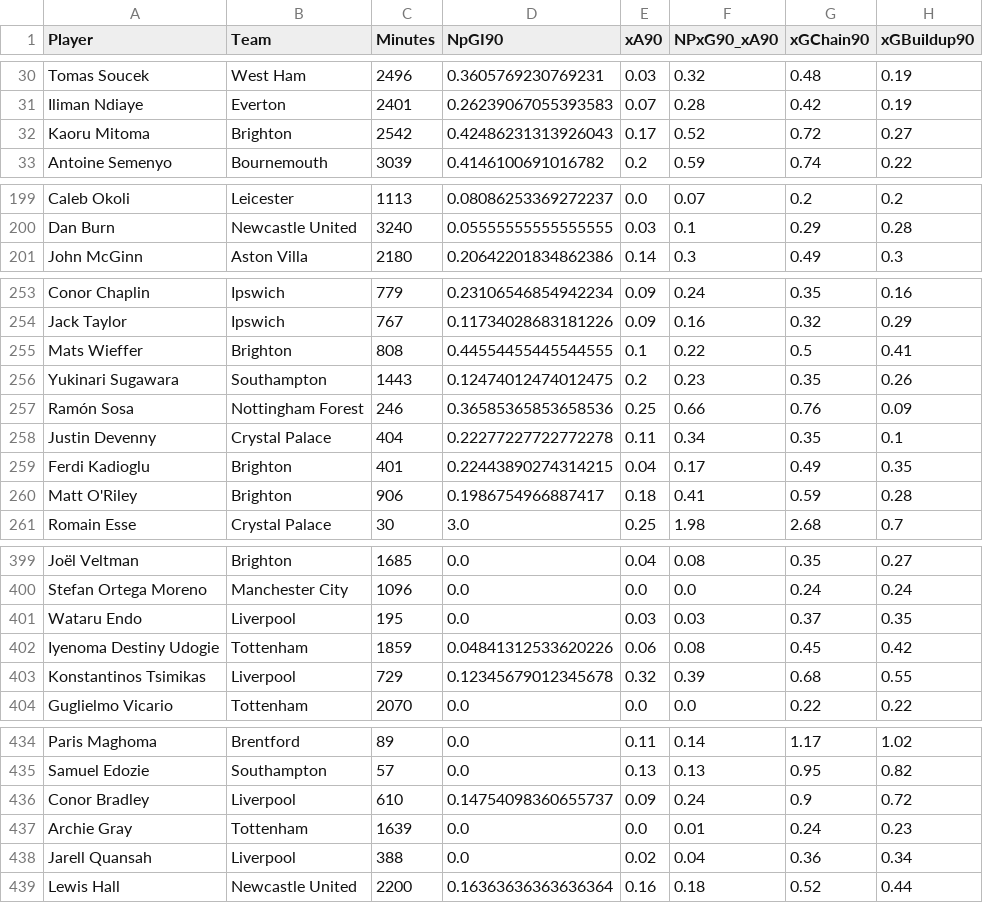
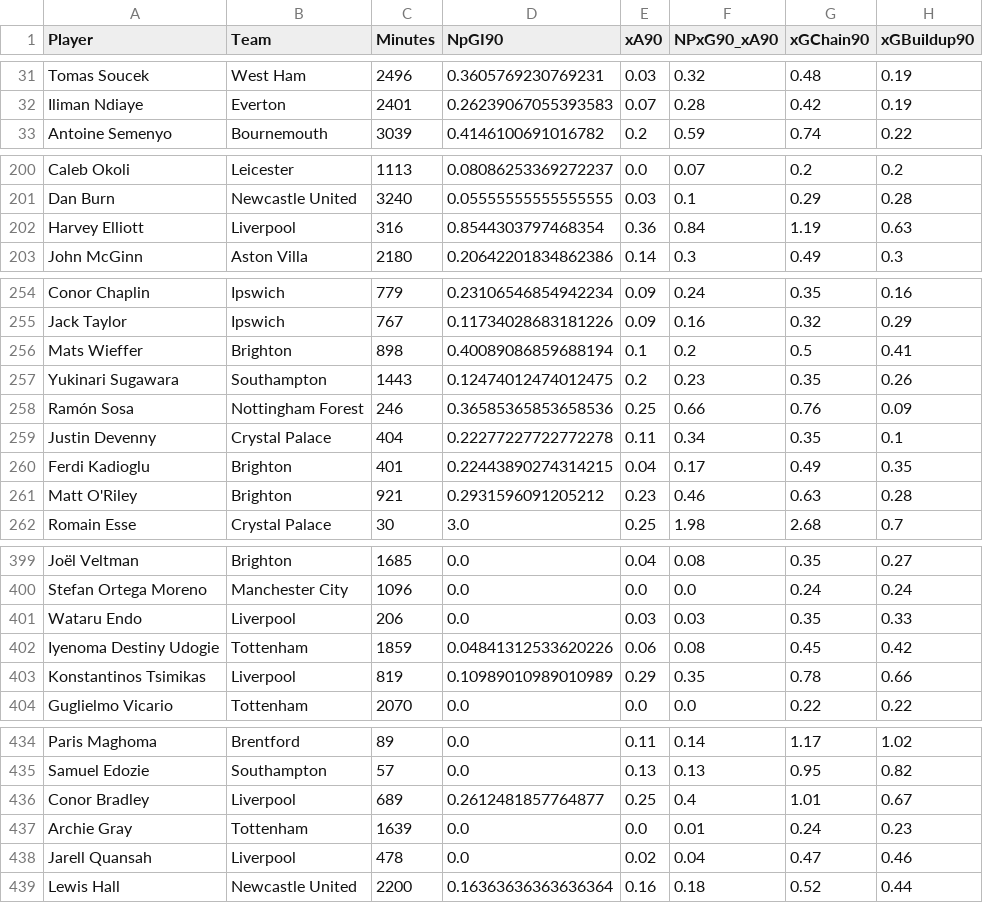
Before and after one commit to oforiik/fpl-assistant, a CSV file: data/season_stats.csv, drawn as a sheet; only a part is shown, gaps mark what is left out; the diff covers the shown part only.

```diff
--- a/data/season_stats.csv
+++ b/data/season_stats.csv
@@ -31,3 +32,2 @@ Tomas Soucek,West Ham,2496,0.3605769230769231,0.03,0.32,0.48,0.19
 Iliman Ndiaye,Everton,2401,0.26239067055393583,0.07,0.28,0.42,0.19
-Kaoru Mitoma,Brighton,2542,0.42486231313926043,0.17,0.52,0.72,0.27
 Antoine Semenyo,Bournemouth,3039,0.4146100691016782,0.2,0.59,0.74,0.22
@@ -200,2 +201,3 @@ Caleb Okoli,Leicester,1113,0.08086253369272237,0.0,0.07,0.2,0.2
 Dan Burn,Newcastle United,3240,0.05555555555555555,0.03,0.1,0.29,0.28
+Harvey Elliott,Liverpool,316,0.8544303797468354,0.36,0.84,1.19,0.63
 John McGinn,Aston Villa,2180,0.20642201834862386,0.14,0.3,0.49,0.3
@@ -254,3 +255,3 @@ Conor Chaplin,Ipswich,779,0.23106546854942234,0.09,0.24,0.35,0.16
 Jack Taylor,Ipswich,767,0.11734028683181226,0.09,0.16,0.32,0.29
-Mats Wieffer,Brighton,808,0.44554455445544555,0.1,0.22,0.5,0.41
+Mats Wieffer,Brighton,898,0.40089086859688194,0.1,0.2,0.5,0.41
 Yukinari Sugawara,Southampton,1443,0.12474012474012475,0.2,0.23,0.35,0.26
@@ -259,3 +260,3 @@ Justin Devenny,Crystal Palace,404,0.22277227722772278,0.11,0.34,0.35,0.1
 Ferdi Kadioglu,Brighton,401,0.22443890274314215,0.04,0.17,0.49,0.35
-Matt O'Riley,Brighton,906,0.1986754966887417,0.18,0.41,0.59,0.28
+Matt O'Riley,Brighton,921,0.2931596091205212,0.23,0.46,0.63,0.28
 Romain Esse,Crystal Palace,30,3.0,0.25,1.98,2.68,0.7
@@ -400,5 +400,5 @@ Joël Veltman,Brighton,1685,0.0,0.04,0.08,0.35,0.27
 Stefan Ortega Moreno,Manchester City,1096,0.0,0.0,0.0,0.24,0.24
-Wataru Endo,Liverpool,195,0.0,0.03,0.03,0.37,0.35
+Wataru Endo,Liverpool,206,0.0,0.03,0.03,0.35,0.33
 Iyenoma Destiny Udogie,Tottenham,1859,0.04841312533620226,0.06,0.08,0.45,0.42
-Konstantinos Tsimikas,Liverpool,729,0.12345679012345678,0.32,0.39,0.68,0.55
+Konstantinos Tsimikas,Liverpool,819,0.10989010989010989,0.29,0.35,0.78,0.66
 Guglielmo Vicario,Tottenham,2070,0.0,0.0,0.0,0.22,0.22
@@ -435,5 +435,5 @@ Paris Maghoma,Brentford,89,0.0,0.11,0.14,1.17,1.02
 Samuel Edozie,Southampton,57,0.0,0.13,0.13,0.95,0.82
-Conor Bradley,Liverpool,610,0.14754098360655737,0.09,0.24,0.9,0.72
+Conor Bradley,Liverpool,689,0.2612481857764877,0.25,0.4,1.01,0.67
 Archie Gray,Tottenham,1639,0.0,0.0,0.01,0.24,0.23
-Jarell Quansah,Liverpool,388,0.0,0.02,0.04,0.36,0.34
+Jarell Quansah,Liverpool,478,0.0,0.02,0.04,0.47,0.46
 Lewis Hall,Newcastle United,2200,0.16363636363636364,0.16,0.18,0.52,0.44
```
Also changed, not shown: 5 added rows, 4 removed rows and 86 edited cells elsewhere in this file, data/form_stats.csv.
